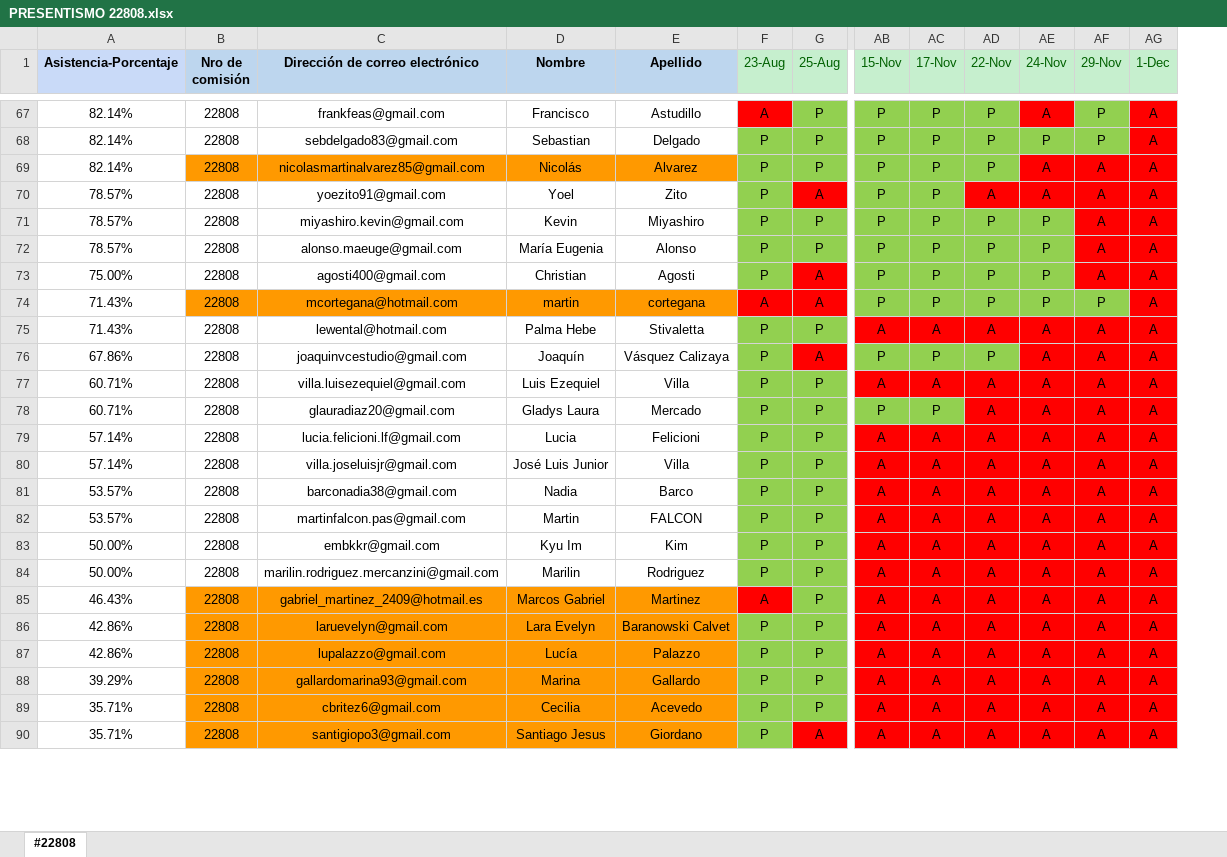
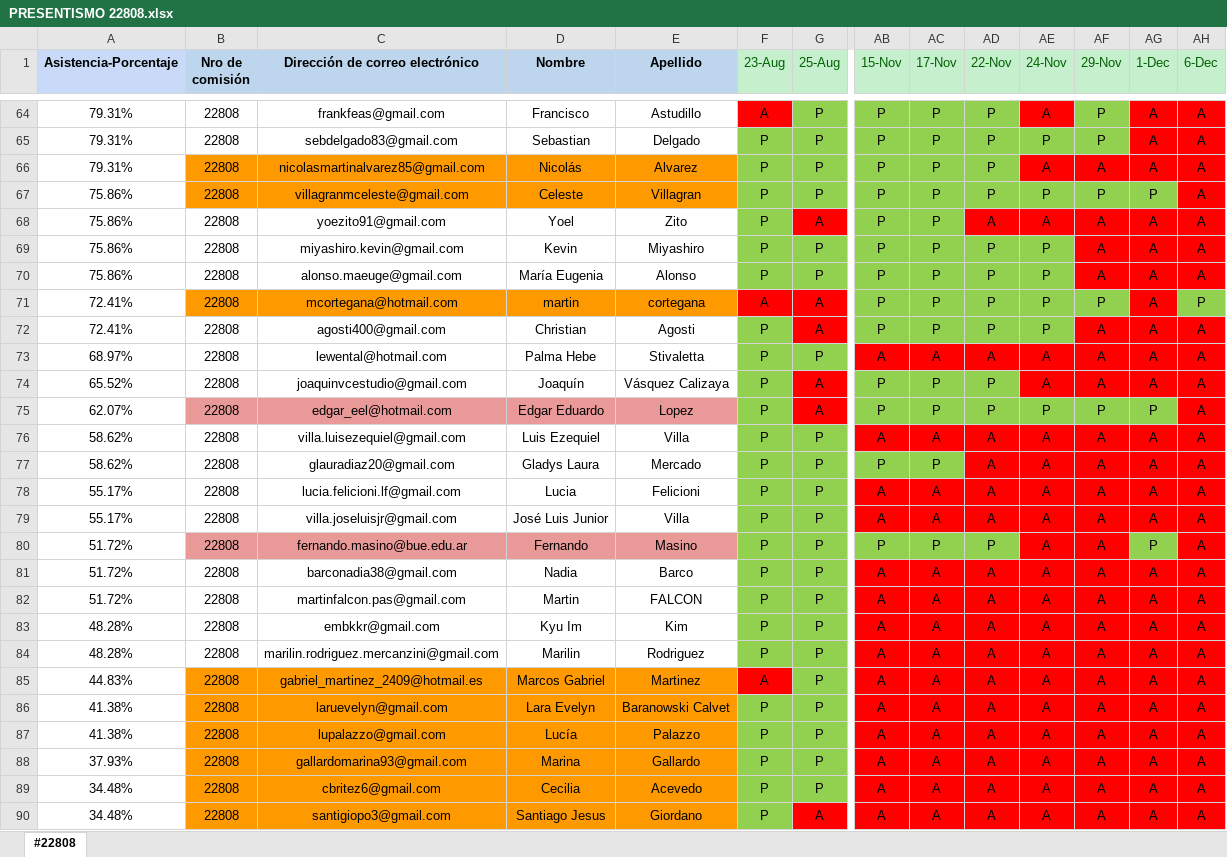
Before and after one commit to DevJumpProf/comision22808, an Excel workbook: PRESENTISMO 22808.xlsx, sheet #22808, drawn as a sheet; only a part is shown, gaps mark what is left out; values as stored, in another font and other column widths than the file's, no borders; removed rows and columns are numbered as before the commit, all else as after; rows hold the shown columns only; the diff covers the shown part only; the diff names each change by its address in the sheet, - before the commit and + after, or states it on an @@ line.

```diff
--- a/PRESENTISMO 22808.xlsx (sheet #22808)
+++ b/PRESENTISMO 22808.xlsx (sheet #22808)
+column AH (6-Dec), rows 64-66: all A; rows 68-71: A | A | A | P; rows 73-74: A | A; rows 76-79: all A; rows 81-90: all A
-A64:A66 (Asistencia-Porcentaje): 82.14%
+A64:A66 (Asistencia-Porcentaje): 79.31%
+row 67: 75.86% | 22808 | villagranmceleste@gmail.com | Celeste | Villagran | P | P | P | P | P | P | P | P | A
-A68:A70 (Asistencia-Porcentaje): 78.57%
+A68:A70 (Asistencia-Porcentaje): 75.86%
-row 73: 75.00% | 22808 | agosti400@gmail.com | Christian | Agosti | P | A | P | P | P | P | A | A
-A71 (Asistencia-Porcentaje): 71.43%
+A71 (Asistencia-Porcentaje): 72.41%
+row 72: 72.41% | 22808 | agosti400@gmail.com | Christian | Agosti | P | A | P | P | P | P | A | A | A
-A73 (Asistencia-Porcentaje): 71.43%
+A73 (Asistencia-Porcentaje): 68.97%
-A74 (Asistencia-Porcentaje): 67.86%
+A74 (Asistencia-Porcentaje): 65.52%
+row 75: 62.07% | 22808 | edgar_eel@hotmail.com | Edgar Eduardo | Lopez | P | A | P | P | P | P | P | P | A
-A76:A77 (Asistencia-Porcentaje): 60.71%
+A76:A77 (Asistencia-Porcentaje): 58.62%
-A78:A79 (Asistencia-Porcentaje): 57.14%
+A78:A79 (Asistencia-Porcentaje): 55.17%
+row 80: 51.72% | 22808 | fernando.masino@bue.edu.ar | Fernando | Masino | P | P | P | P | P | A | A | P | A
-A81:A82 (Asistencia-Porcentaje): 53.57%
+A81:A82 (Asistencia-Porcentaje): 51.72%
-A83:A84 (Asistencia-Porcentaje): 50.00%
+A83:A84 (Asistencia-Porcentaje): 48.28%
-A85 (Asistencia-Porcentaje): 46.43%
+A85 (Asistencia-Porcentaje): 44.83%
-A86:A87 (Asistencia-Porcentaje): 42.86%
+A86:A87 (Asistencia-Porcentaje): 41.38%
-A88 (Asistencia-Porcentaje): 39.29%
+A88 (Asistencia-Porcentaje): 37.93%
-A89:A90 (Asistencia-Porcentaje): 35.71%
+A89:A90 (Asistencia-Porcentaje): 34.48%
```
Also changed, not shown: 6 added rows, 9 removed rows, 62 edited cells and cell formats elsewhere in this sheet, formulas that keep their value, PROYECTOS 22808.xlsx, 18 other files.
